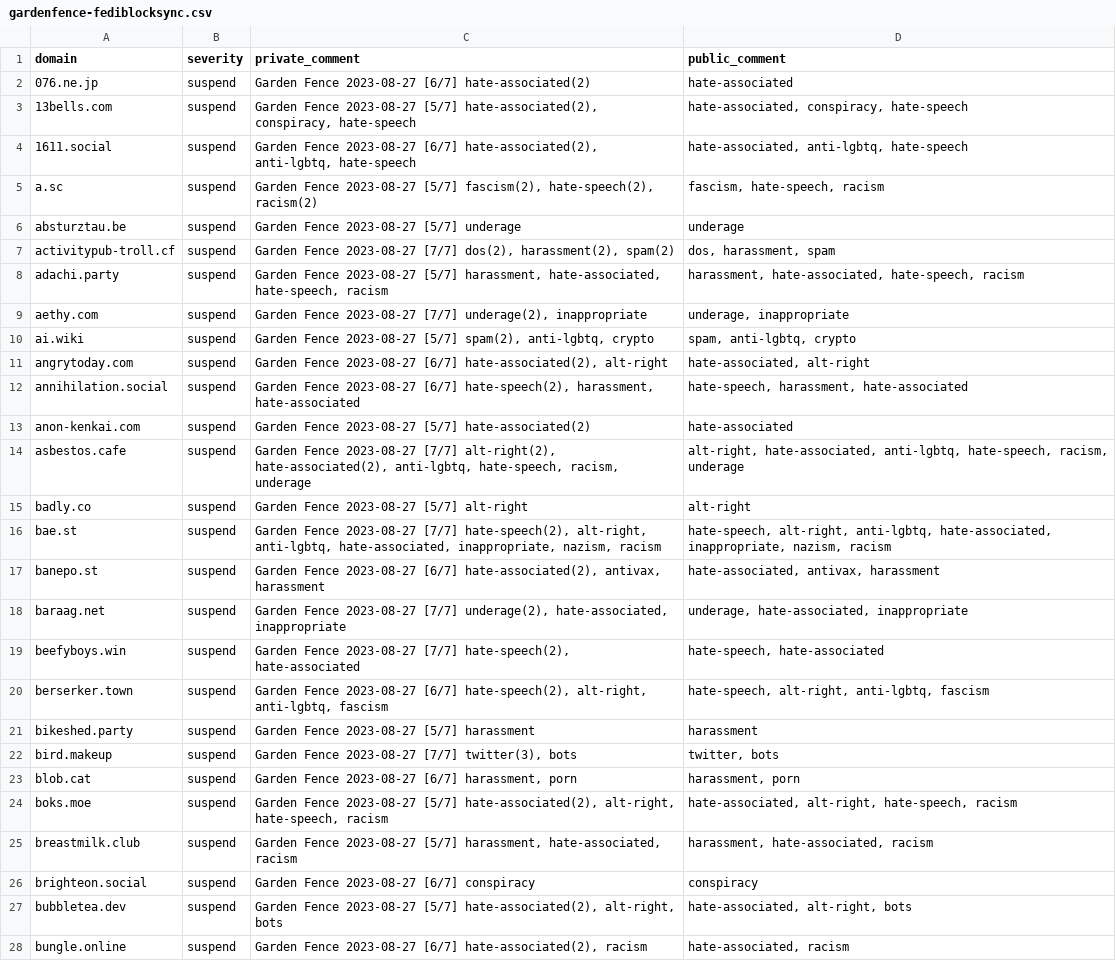
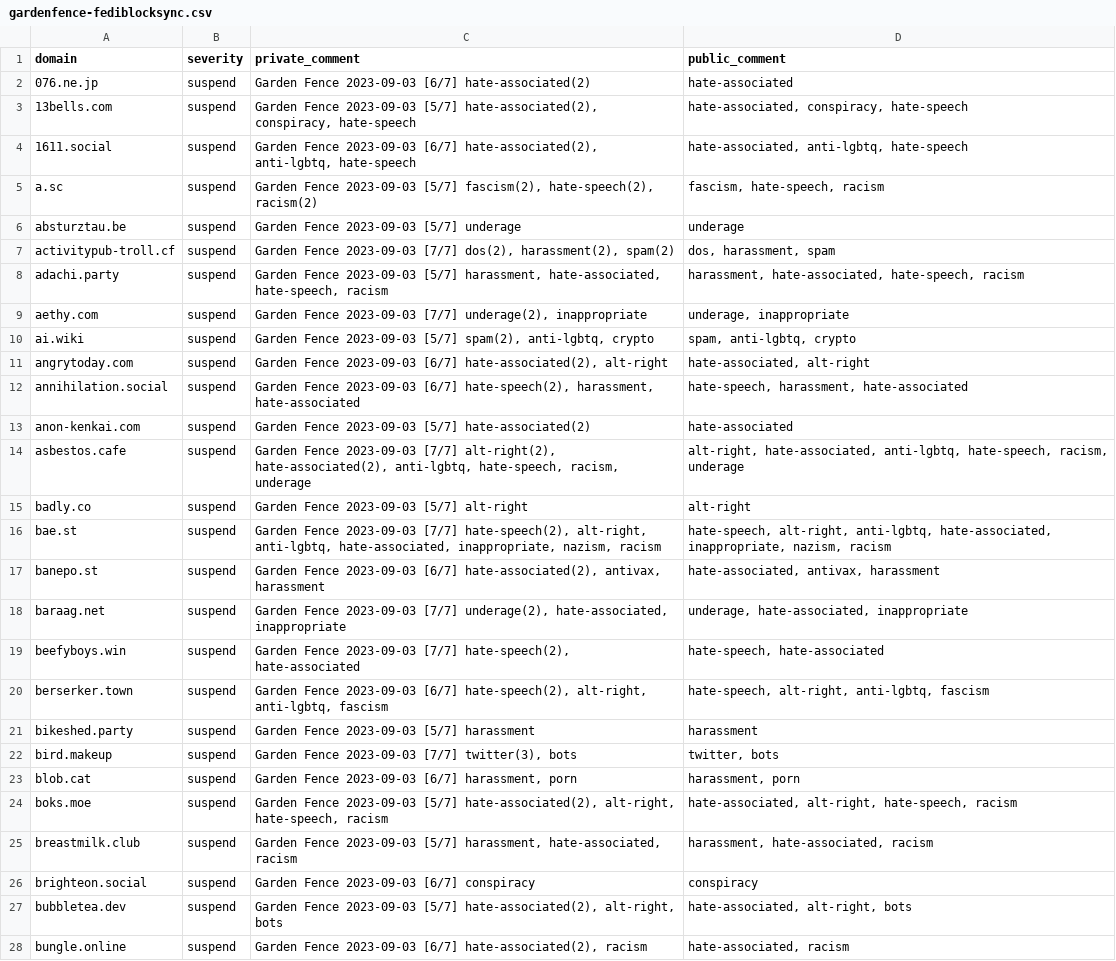
Before and after one commit to gardenfence/blocklist, a CSV file: gardenfence-fediblocksync.csv, drawn as a sheet; only a part is shown; the diff covers the shown part only; the diff names each change by its address in the sheet, - before the commit and + after, or states it on an @@ line.

Commit message:
update; add FediBlock to other recommended lists

```diff
--- a/gardenfence-fediblocksync.csv
+++ b/gardenfence-fediblocksync.csv
-C2 (private_comment): Garden Fence 2023-08-27 [6/7] hate-associated(2)
+C2 (private_comment): Garden Fence 2023-09-03 [6/7] hate-associated(2)
-C3 (private_comment): Garden Fence 2023-08-27 [5/7] hate-associated(2),…
+C3 (private_comment): Garden Fence 2023-09-03 [5/7] hate-associated(2),…
-C4 (private_comment): Garden Fence 2023-08-27 [6/7] hate-associated(2),…
+C4 (private_comment): Garden Fence 2023-09-03 [6/7] hate-associated(2),…
-C5 (private_comment): Garden Fence 2023-08-27 [5/7] fascism(2),…
+C5 (private_comment): Garden Fence 2023-09-03 [5/7] fascism(2),…
-C6 (private_comment): Garden Fence 2023-08-27 [5/7] underage
+C6 (private_comment): Garden Fence 2023-09-03 [5/7] underage
-C7 (private_comment): Garden Fence 2023-08-27 [7/7] dos(2),…
+C7 (private_comment): Garden Fence 2023-09-03 [7/7] dos(2),…
-C8 (private_comment): Garden Fence 2023-08-27 [5/7] harassment,…
+C8 (private_comment): Garden Fence 2023-09-03 [5/7] harassment,…
-C9 (private_comment): Garden Fence 2023-08-27 [7/7] underage(2),…
+C9 (private_comment): Garden Fence 2023-09-03 [7/7] underage(2),…
-C10 (private_comment): Garden Fence 2023-08-27 [5/7] spam(2),…
+C10 (private_comment): Garden Fence 2023-09-03 [5/7] spam(2),…
-C11 (private_comment): Garden Fence 2023-08-27 [6/7] hate-associated(2),…
+C11 (private_comment): Garden Fence 2023-09-03 [6/7] hate-associated(2),…
-C12 (private_comment): Garden Fence 2023-08-27 [6/7] hate-speech(2),…
+C12 (private_comment): Garden Fence 2023-09-03 [6/7] hate-speech(2),…
-C13 (private_comment): Garden Fence 2023-08-27 [5/7] hate-associated(2)
+C13 (private_comment): Garden Fence 2023-09-03 [5/7] hate-associated(2)
-C14 (private_comment): Garden Fence 2023-08-27 [7/7] alt-right(2),…
+C14 (private_comment): Garden Fence 2023-09-03 [7/7] alt-right(2),…
-C15 (private_comment): Garden Fence 2023-08-27 [5/7] alt-right
+C15 (private_comment): Garden Fence 2023-09-03 [5/7] alt-right
-C16 (private_comment): Garden Fence 2023-08-27 [7/7] hate-speech(2),…
+C16 (private_comment): Garden Fence 2023-09-03 [7/7] hate-speech(2),…
-C17 (private_comment): Garden Fence 2023-08-27 [6/7] hate-associated(2),…
+C17 (private_comment): Garden Fence 2023-09-03 [6/7] hate-associated(2),…
-C18 (private_comment): Garden Fence 2023-08-27 [7/7] underage(2),…
+C18 (private_comment): Garden Fence 2023-09-03 [7/7] underage(2),…
-C19 (private_comment): Garden Fence 2023-08-27 [7/7] hate-speech(2),…
+C19 (private_comment): Garden Fence 2023-09-03 [7/7] hate-speech(2),…
-C20 (private_comment): Garden Fence 2023-08-27 [6/7] hate-speech(2),…
+C20 (private_comment): Garden Fence 2023-09-03 [6/7] hate-speech(2),…
-C21 (private_comment): Garden Fence 2023-08-27 [5/7] harassment
+C21 (private_comment): Garden Fence 2023-09-03 [5/7] harassment
-C22 (private_comment): Garden Fence 2023-08-27 [7/7] twitter(3),…
+C22 (private_comment): Garden Fence 2023-09-03 [7/7] twitter(3),…
-C23 (private_comment): Garden Fence 2023-08-27 [6/7] harassment,…
+C23 (private_comment): Garden Fence 2023-09-03 [6/7] harassment,…
-C24 (private_comment): Garden Fence 2023-08-27 [5/7] hate-associated(2),…
+C24 (private_comment): Garden Fence 2023-09-03 [5/7] hate-associated(2),…
-C25 (private_comment): Garden Fence 2023-08-27 [5/7] harassment,…
+C25 (private_comment): Garden Fence 2023-09-03 [5/7] harassment,…
-C26 (private_comment): Garden Fence 2023-08-27 [6/7] conspiracy
+C26 (private_comment): Garden Fence 2023-09-03 [6/7] conspiracy
-C27 (private_comment): Garden Fence 2023-08-27 [5/7] hate-associated(2),…
+C27 (private_comment): Garden Fence 2023-09-03 [5/7] hate-associated(2),…
-C28 (private_comment): Garden Fence 2023-08-27 [6/7] hate-associated(2),…
+C28 (private_comment): Garden Fence 2023-09-03 [6/7] hate-associated(2),…
```
Also changed, not shown: 3 added rows and 161 edited cells elsewhere in this file, gardenfence-mastodon.csv, 2 other files.
